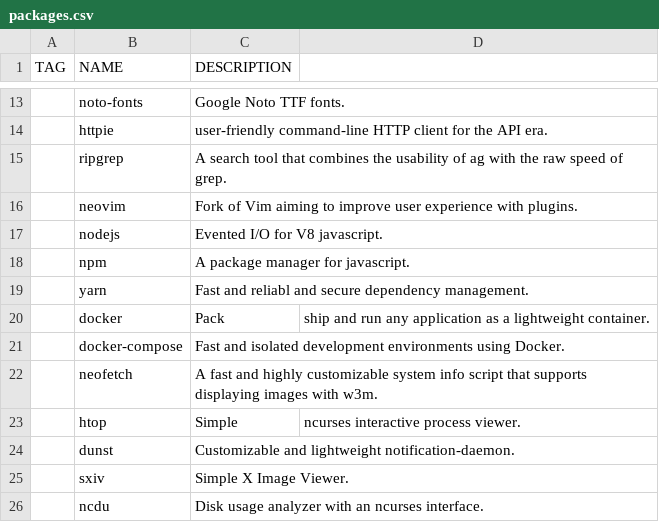
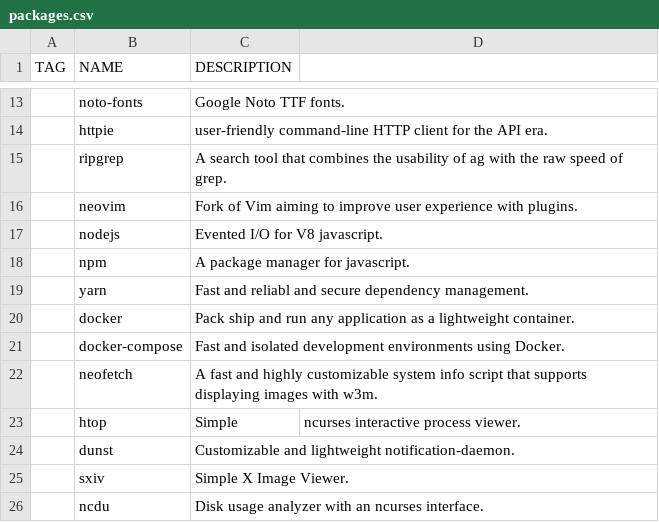
Before and after one commit to WIttyJudge/dotfiles, a CSV file: packages.csv, drawn as a sheet; only a part is shown, gaps mark what is left out; the diff names each change by its address in the sheet, - before the commit and + after, or states it on an @@ line.

Commit message:
Update packages.csv

```diff
--- a/packages.csv
+++ b/packages.csv
-C20 (DESCRIPTION): Pack
+C20 (DESCRIPTION): Pack ship and run any application as a lightweight container.
-D20: ship and run any application as a lightweight container.
+D20: (empty)
```
